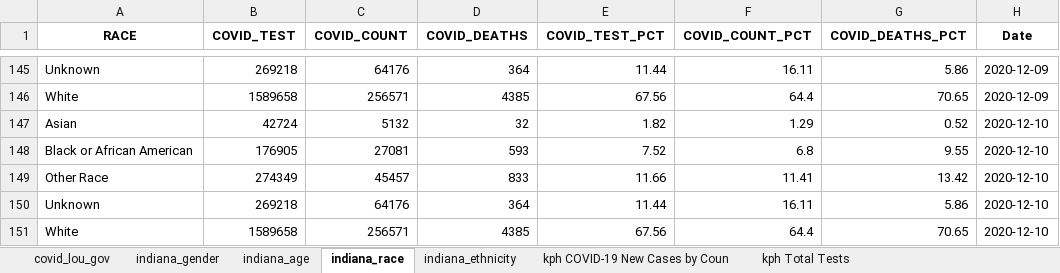
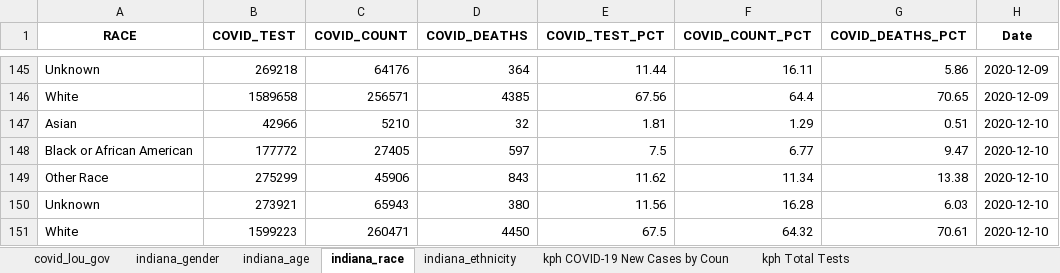
Before and after one commit to edjanalytics/covid-sot-data, an Excel workbook: full_data.xlsx, sheet indiana_race, drawn as a sheet; only a part is shown, gaps mark what is left out; values as stored, in another font and other column widths than the file's, no borders; removed rows and columns are numbered as before the commit, all else as after; the diff names each change by its address in the sheet, - before the commit and + after, or states it on an @@ line.

```diff
--- a/full_data.xlsx (sheet indiana_race)
+++ b/full_data.xlsx (sheet indiana_race)
-B147 (COVID_TEST): 42724
+B147 (COVID_TEST): 42966
-C147 (COVID_COUNT): 5132
+C147 (COVID_COUNT): 5210
-E147 (COVID_TEST_PCT): 1.82
+E147 (COVID_TEST_PCT): 1.81
-G147 (COVID_DEATHS_PCT): 0.52
+G147 (COVID_DEATHS_PCT): 0.51
-row 148: Black or African American | 176905 | 27081 | 593 | 7.52 | 6.8 | 9.55 | 2020-12-10
-row 149: Other Race | 274349 | 45457 | 833 | 11.66 | 11.41 | 13.42 | 2020-12-10
-row 150: Unknown | 269218 | 64176 | 364 | 11.44 | 16.11 | 5.86 | 2020-12-10
-row 151: White | 1589658 | 256571 | 4385 | 67.56 | 64.4 | 70.65 | 2020-12-10
+row 148: Black or African American | 177772 | 27405 | 597 | 7.5 | 6.77 | 9.47 | 2020-12-10
+row 149: Other Race | 275299 | 45906 | 843 | 11.62 | 11.34 | 13.38 | 2020-12-10
+row 150: Unknown | 273921 | 65943 | 380 | 11.56 | 16.28 | 6.03 | 2020-12-10
+row 151: White | 1599223 | 260471 | 4450 | 67.5 | 64.32 | 70.61 | 2020-12-10
```
Also changed, not shown: sheet indiana_age, sheet indiana_ethnicity, sheet indiana_gender.
